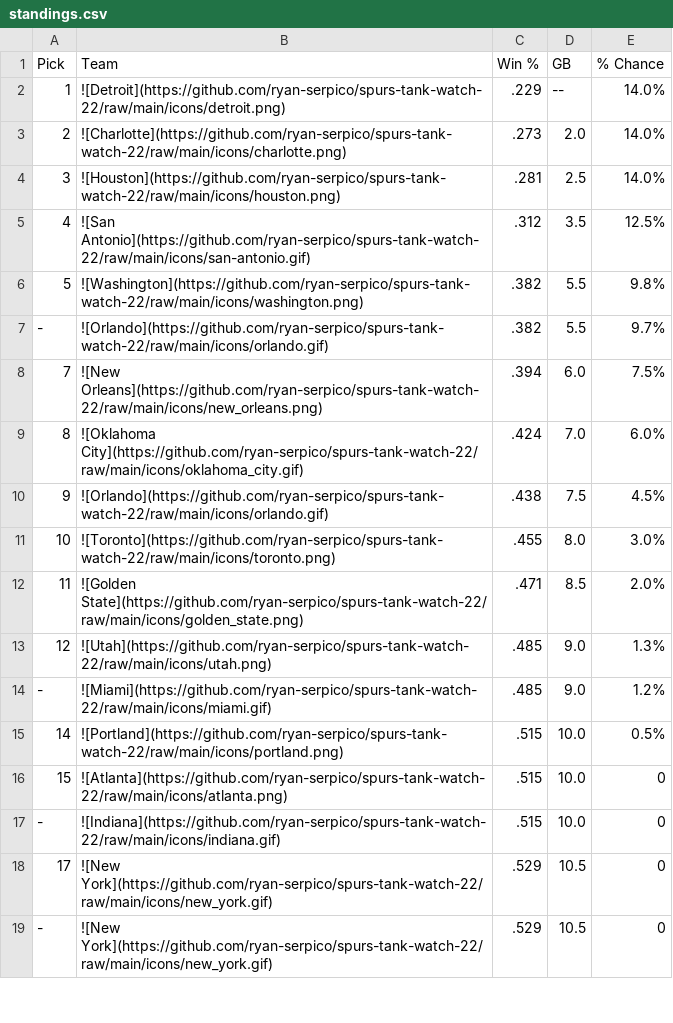
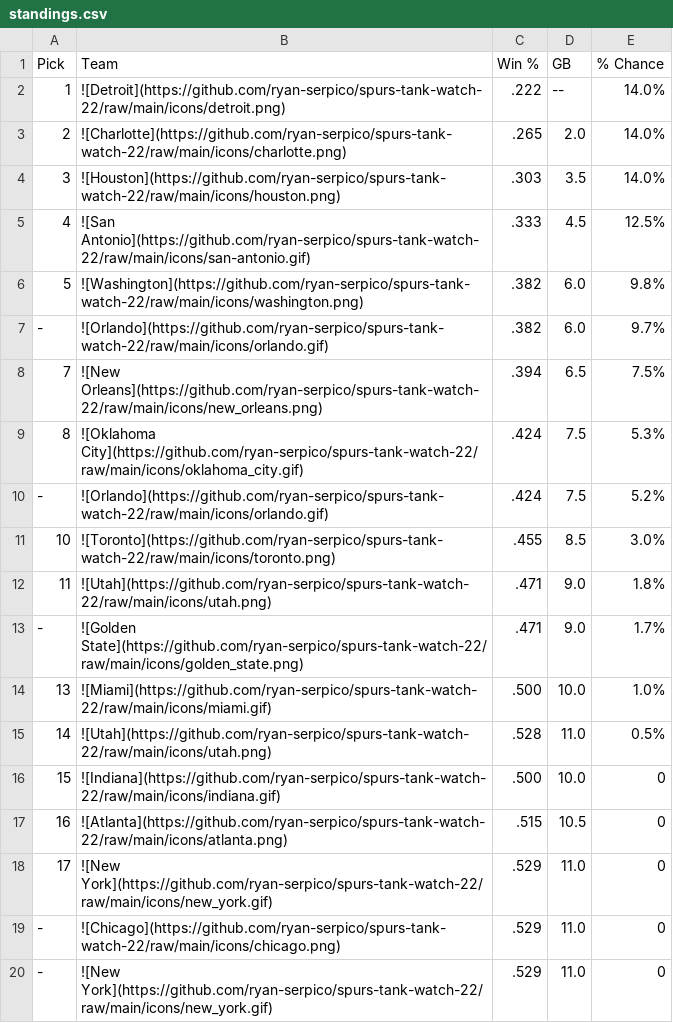
Before and after one commit to ryan-serpico/spurs-tank-watch-22, a CSV file: output/standings.csv, drawn as a sheet; only a part is shown; the diff covers the shown part only.

Commit message:
Latest data: Tue Dec 27 09:01:33 UTC 2022

```diff
--- a/output/standings.csv
+++ b/output/standings.csv
@@ -1,19 +1,20 @@
 Pick,Team,Win %,GB,% Chance
-1,![Detroit](https://github.com/ryan-serpico/spurs-tank-watch-22/raw/main/icons/detroit.png),.229,--,14.0%
-2,![Charlotte](https://github.com/ryan-serpico/spurs-tank-watch-22/raw/main/icons/charlotte.png),.273,2.0,14.0%
-3,![Houston](https://github.com/ryan-serpico/spurs-tank-watch-22/raw/main/icons/houston.png),.281,2.5,14.0%
-4,![San Antonio](https://github.com/ryan-serpico/spurs-tank-watch-22/raw/main/icons/san-antonio.gif),.312,3.5,12.5%
-5,![Washington](https://github.com/ryan-serpico/spurs-tank-watch-22/raw/main/icons/washington.png),.382,5.5,9.8%
--,![Orlando](https://github.com/ryan-serpico/spurs-tank-watch-22/raw/main/icons/orlando.gif),.382,5.5,9.7%
-7,![New Orleans](https://github.com/ryan-serpico/spurs-tank-watch-22/raw/main/icons/new_orleans.png),.394,6.0,7.5%
-8,![Oklahoma City](https://github.com/ryan-serpico/spurs-tank-watch-22/raw/main/icons/oklahoma_city.gif),.424,7.0,6.0%
-9,![Orlando](https://github.com/ryan-serpico/spurs-tank-watch-22/raw/main/icons/orlando.gif),.438,7.5,4.5%
-10,![Toronto](https://github.com/ryan-serpico/spurs-tank-watch-22/raw/main/icons/toronto.png),.455,8.0,3.0%
-11,![Golden State](https://github.com/ryan-serpico/spurs-tank-watch-22/raw/main/icons/golden_state.png),.471,8.5,2.0%
-12,![Utah](https://github.com/ryan-serpico/spurs-tank-watch-22/raw/main/icons/utah.png),.485,9.0,1.3%
--,![Miami](https://github.com/ryan-serpico/spurs-tank-watch-22/raw/main/icons/miami.gif),.485,9.0,1.2%
-14,![Portland](https://github.com/ryan-serpico/spurs-tank-watch-22/raw/main/icons/portland.png),.515,10.0,0.5%
-15,![Atlanta](https://github.com/ryan-serpico/spurs-tank-watch-22/raw/main/icons/atlanta.png),.515,10.0,0
--,![Indiana](https://github.com/ryan-serpico/spurs-tank-watch-22/raw/main/icons/indiana.gif),.515,10.0,0
-17,![New York](https://github.com/ryan-serpico/spurs-tank-watch-22/raw/main/icons/new_york.gif),.529,10.5,0
--,![New York](https://github.com/ryan-serpico/spurs-tank-watch-22/raw/main/icons/new_york.gif),.529,10.5,0
+1,![Detroit](https://github.com/ryan-serpico/spurs-tank-watch-22/raw/main/icons/detroit.png),.222,--,14.0%
+2,![Charlotte](https://github.com/ryan-serpico/spurs-tank-watch-22/raw/main/icons/charlotte.png),.265,2.0,14.0%
+3,![Houston](https://github.com/ryan-serpico/spurs-tank-watch-22/raw/main/icons/houston.png),.303,3.5,14.0%
+4,![San Antonio](https://github.com/ryan-serpico/spurs-tank-watch-22/raw/main/icons/san-antonio.gif),.333,4.5,12.5%
+5,![Washington](https://github.com/ryan-serpico/spurs-tank-watch-22/raw/main/icons/washington.png),.382,6.0,9.8%
+-,![Orlando](https://github.com/ryan-serpico/spurs-tank-watch-22/raw/main/icons/orlando.gif),.382,6.0,9.7%
+7,![New Orleans](https://github.com/ryan-serpico/spurs-tank-watch-22/raw/main/icons/new_orleans.png),.394,6.5,7.5%
+8,![Oklahoma City](https://github.com/ryan-serpico/spurs-tank-watch-22/raw/main/icons/oklahoma_city.gif),.424,7.5,5.3%
+-,![Orlando](https://github.com/ryan-serpico/spurs-tank-watch-22/raw/main/icons/orlando.gif),.424,7.5,5.2%
+10,![Toronto](https://github.com/ryan-serpico/spurs-tank-watch-22/raw/main/icons/toronto.png),.455,8.5,3.0%
+11,![Utah](https://github.com/ryan-serpico/spurs-tank-watch-22/raw/main/icons/utah.png),.471,9.0,1.8%
+-,![Golden State](https://github.com/ryan-serpico/spurs-tank-watch-22/raw/main/icons/golden_state.png),.471,9.0,1.7%
+13,![Miami](https://github.com/ryan-serpico/spurs-tank-watch-22/raw/main/icons/miami.gif),.500,10.0,1.0%
+14,![Utah](https://github.com/ryan-serpico/spurs-tank-watch-22/raw/main/icons/utah.png),.528,11.0,0.5%
+15,![Indiana](https://github.com/ryan-serpico/spurs-tank-watch-22/raw/main/icons/indiana.gif),.500,10.0,0
+16,![Atlanta](https://github.com/ryan-serpico/spurs-tank-watch-22/raw/main/icons/atlanta.png),.515,10.5,0
+17,![New York](https://github.com/ryan-serpico/spurs-tank-watch-22/raw/main/icons/new_york.gif),.529,11.0,0
+-,![Chicago](https://github.com/ryan-serpico/spurs-tank-watch-22/raw/main/icons/chicago.png),.529,11.0,0
+-,![New York](https://github.com/ryan-serpico/spurs-tank-watch-22/raw/main/icons/new_york.gif),.529,11.0,0
```
Also changed, not shown: 2 added rows, 3 removed rows and 11 edited cells elsewhere in this file, 2 other files.
